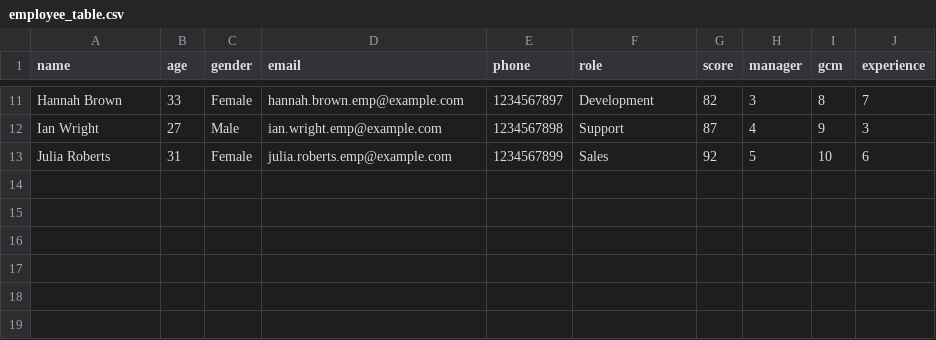
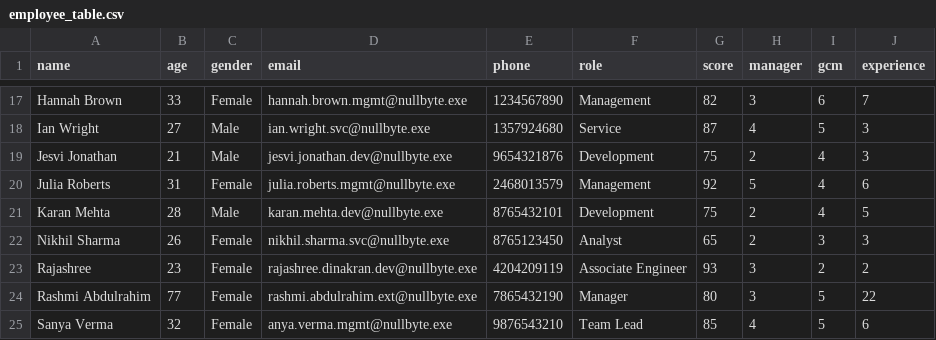
Before and after one commit to jesvijonathan/Nullbyte-Ticketing-System, a CSV file: app/Backend/database/data/employee_table.csv, drawn as a sheet; only a part is shown, gaps mark what is left out; addresses are those after the commit; the diff covers the shown part only; the diff names each change by its address in the sheet, - before the commit and + after, or states it on an @@ line.

```diff
--- a/app/Backend/database/data/employee_table.csv
+++ b/app/Backend/database/data/employee_table.csv
-D17 (email): hannah.brown.emp@example.com
+D17 (email): hannah.brown.mgmt@nullbyte.exe
-E17 (phone): 1234567897
+E17 (phone): 1234567890
-F17 (role): Development
+F17 (role): Management
-I17 (gcm): 8
+I17 (gcm): 6
-D18 (email): ian.wright.emp@example.com
+D18 (email): ian.wright.svc@nullbyte.exe
-E18 (phone): 1234567898
+E18 (phone): 1357924680
-F18 (role): Support
+F18 (role): Service
-I18 (gcm): 9
+I18 (gcm): 5
+row 19: Jesvi Jonathan | 21 | Male | jesvi.jonathan.dev@nullbyte.exe | 9654321876 | Development | 75 | 2 | 4 | 3
-D20 (email): julia.roberts.emp@example.com
+D20 (email): julia.roberts.mgmt@nullbyte.exe
-E20 (phone): 1234567899
+E20 (phone): 2468013579
-F20 (role): Sales
+F20 (role): Management
-I20 (gcm): 10
+I20 (gcm): 4
+row 21: Karan Mehta | 28 | Male | karan.mehta.dev@nullbyte.exe | 8765432101 | Development | 75 | 2 | 4 | 5
+row 22: Nikhil Sharma | 26 | Female | nikhil.sharma.svc@nullbyte.exe | 8765123450 | Analyst | 65 | 2 | 3 | 3
+row 23: Rajashree | 23 | Female | rajashree.dinakran.dev@nullbyte.exe | 4204209119 | Associate Engineer | 93 | 3 | 2 | 2
+row 24: Rashmi Abdulrahim | 77 | Female | rashmi.abdulrahim.ext@nullbyte.exe | 7865432190 | Manager | 80 | 3 | 5 | 22
+row 25: Sanya Verma | 32 | Female | anya.verma.mgmt@nullbyte.exe | 9876543210 | Team Lead | 85 | 4 | 5 | 6
```
Also changed, not shown: 7 added rows, 1 removed row and 26 edited cells elsewhere in this file, deployment/configs/users.csv.
